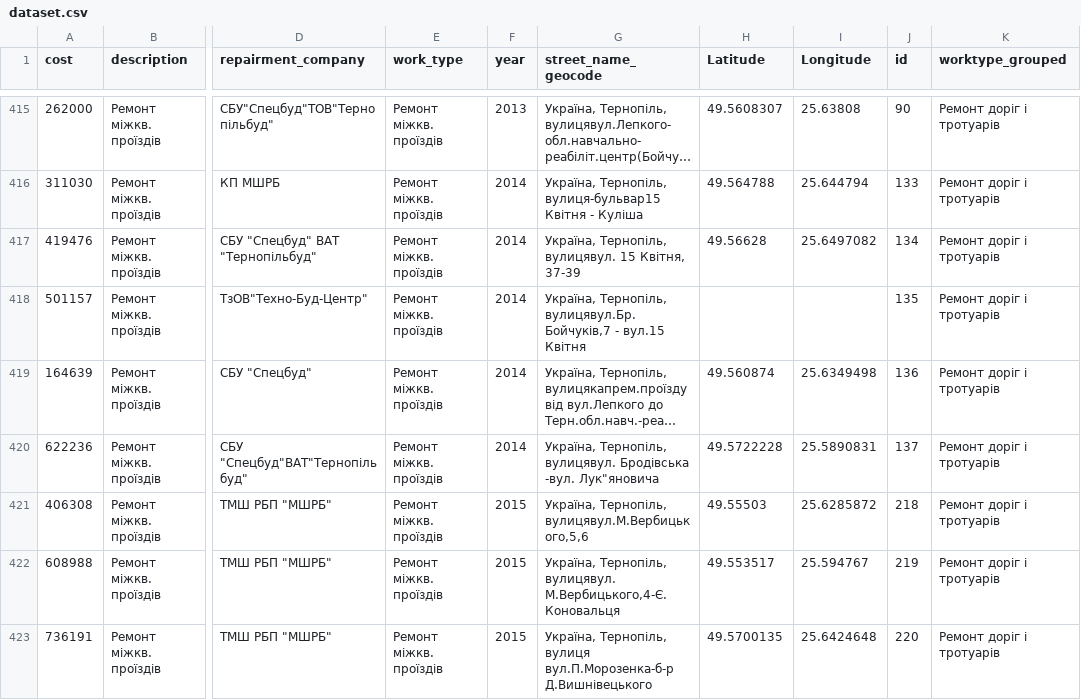
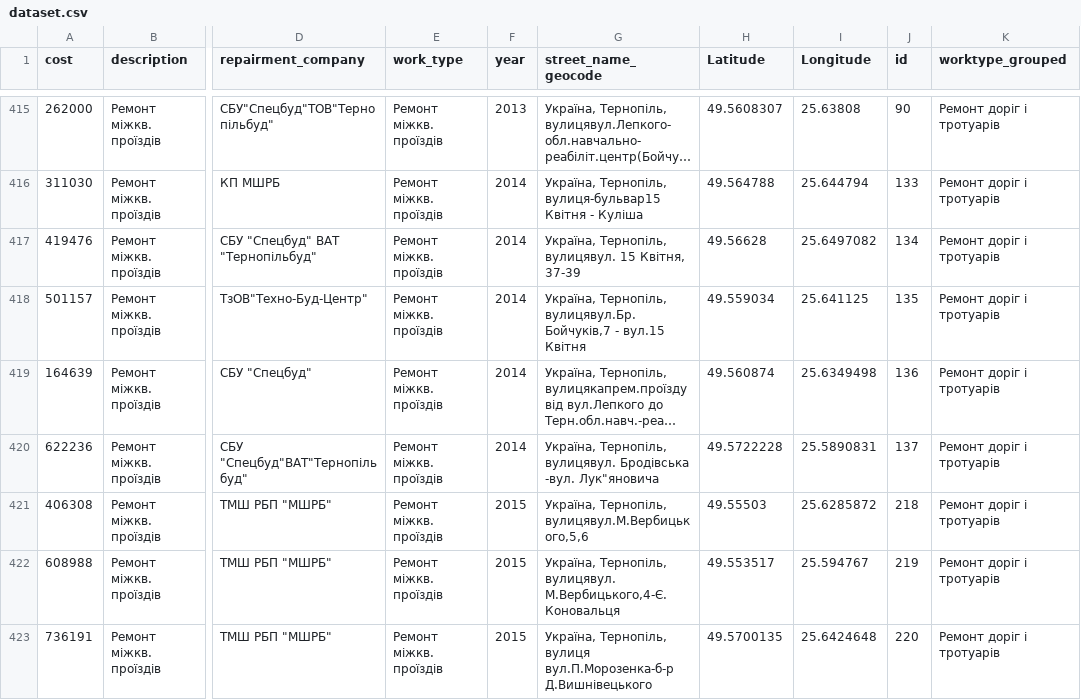
Before and after one commit to ptrBodnar/geo_check, a CSV file: data/dataset.csv, drawn as a sheet; only a part is shown, gaps mark what is left out; long unchanged cells end in …; the diff names each change by its address in the sheet, - before the commit and + after, or states it on an @@ line.

```diff
--- a/data/dataset.csv
+++ b/data/dataset.csv
-H418 (Latitude): (empty)
+H418 (Latitude): 49.559034
-I418 (Longitude): (empty)
+I418 (Longitude): 25.641125
```
Also changed, not shown: 3 other files.
